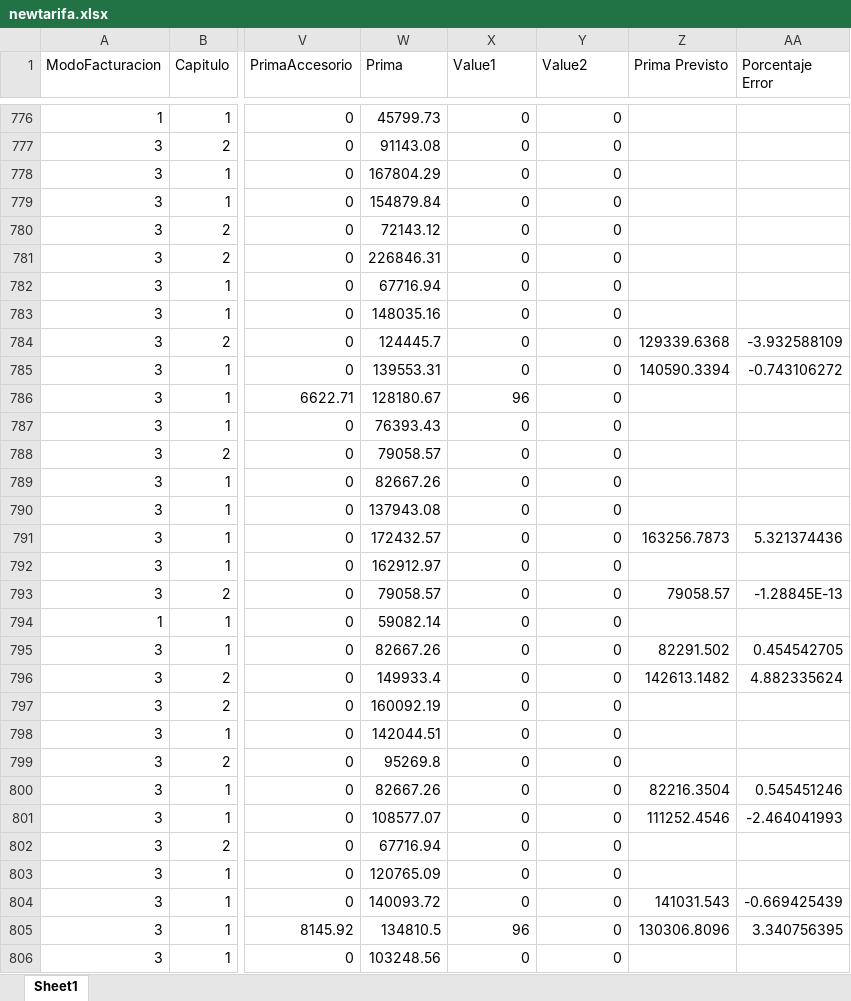
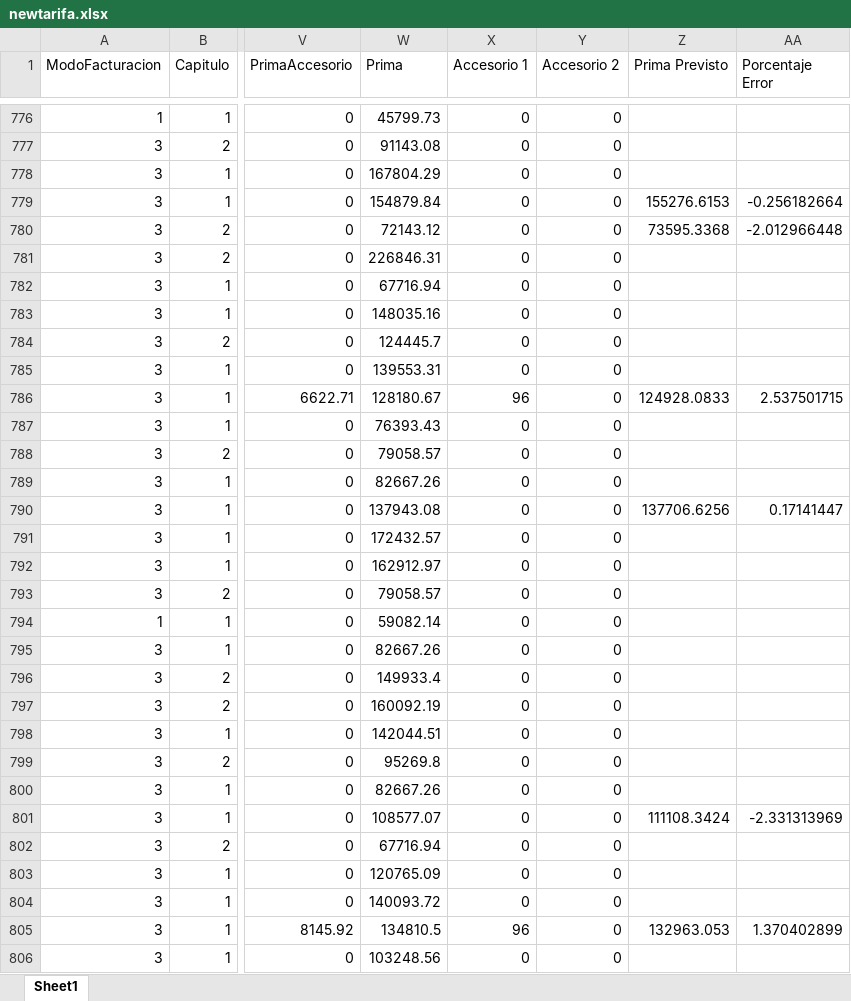
Before and after one commit to luccanmar-cell/lpsml, an Excel workbook: newtarifa.xlsx, sheet Sheet1, drawn as a sheet; only a part is shown, gaps mark what is left out; values as stored, in another font and other column widths than the file's, no borders; the diff covers the shown part only; the diff names each change by its address in the sheet, - before the commit and + after, or states it on an @@ line.

```diff
--- a/newtarifa.xlsx (sheet Sheet1)
+++ b/newtarifa.xlsx (sheet Sheet1)
-X1: Value1
+X1: Accesorio 1
-Y1: Value2
+Y1: Accesorio 2
-Z779 (Prima Previsto): (empty)
+Z779 (Prima Previsto): 155276.6153
-AA779 (Porcentaje Error): (empty)
+AA779 (Porcentaje Error): -0.256182664
-Z780 (Prima Previsto): (empty)
+Z780 (Prima Previsto): 73595.3368
-AA780 (Porcentaje Error): (empty)
+AA780 (Porcentaje Error): -2.012966448
-Z784 (Prima Previsto): 129339.6368
+Z784 (Prima Previsto): (empty)
-AA784 (Porcentaje Error): -3.932588109
+AA784 (Porcentaje Error): (empty)
-Z785 (Prima Previsto): 140590.3394
+Z785 (Prima Previsto): (empty)
-AA785 (Porcentaje Error): -0.743106272
+AA785 (Porcentaje Error): (empty)
-Z786 (Prima Previsto): (empty)
+Z786 (Prima Previsto): 124928.0833
-AA786 (Porcentaje Error): (empty)
+AA786 (Porcentaje Error): 2.537501715
-Z790 (Prima Previsto): (empty)
+Z790 (Prima Previsto): 137706.6256
-AA790 (Porcentaje Error): (empty)
+AA790 (Porcentaje Error): 0.17141447
-Z791 (Prima Previsto): 163256.7873
+Z791 (Prima Previsto): (empty)
-AA791 (Porcentaje Error): 5.321374436
+AA791 (Porcentaje Error): (empty)
-Z793 (Prima Previsto): 79058.57
+Z793 (Prima Previsto): (empty)
-AA793 (Porcentaje Error): -1.28845E-13
+AA793 (Porcentaje Error): (empty)
-Z795 (Prima Previsto): 82291.502
+Z795 (Prima Previsto): (empty)
-AA795 (Porcentaje Error): 0.454542705
+AA795 (Porcentaje Error): (empty)
-Z796 (Prima Previsto): 142613.1482
+Z796 (Prima Previsto): (empty)
-AA796 (Porcentaje Error): 4.882335624
+AA796 (Porcentaje Error): (empty)
-Z800 (Prima Previsto): 82216.3504
+Z800 (Prima Previsto): (empty)
-AA800 (Porcentaje Error): 0.545451246
+AA800 (Porcentaje Error): (empty)
-Z801 (Prima Previsto): 111252.4546
+Z801 (Prima Previsto): 111108.3424
-AA801 (Porcentaje Error): -2.464041993
+AA801 (Porcentaje Error): -2.331313969
-Z804 (Prima Previsto): 141031.543
+Z804 (Prima Previsto): (empty)
-AA804 (Porcentaje Error): -0.669425439
+AA804 (Porcentaje Error): (empty)
-Z805 (Prima Previsto): 130306.8096
+Z805 (Prima Previsto): 132963.053
-AA805 (Porcentaje Error): 3.340756395
+AA805 (Porcentaje Error): 1.370402899
```
Also changed, not shown: 910 edited cells elsewhere in this sheet, 4 other files.
